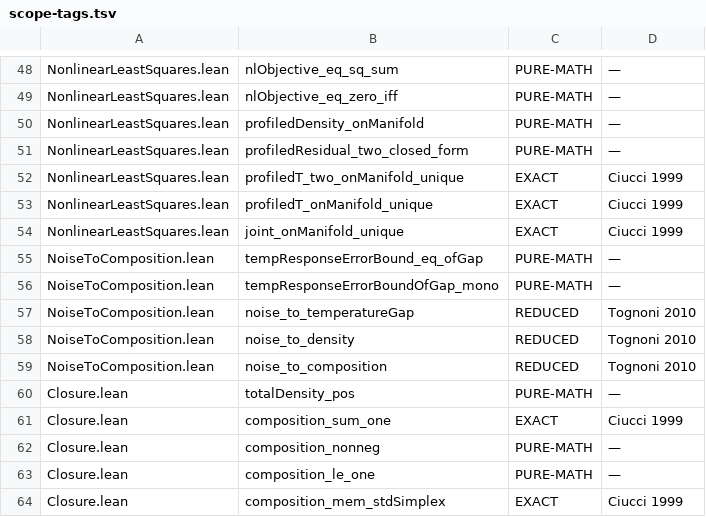
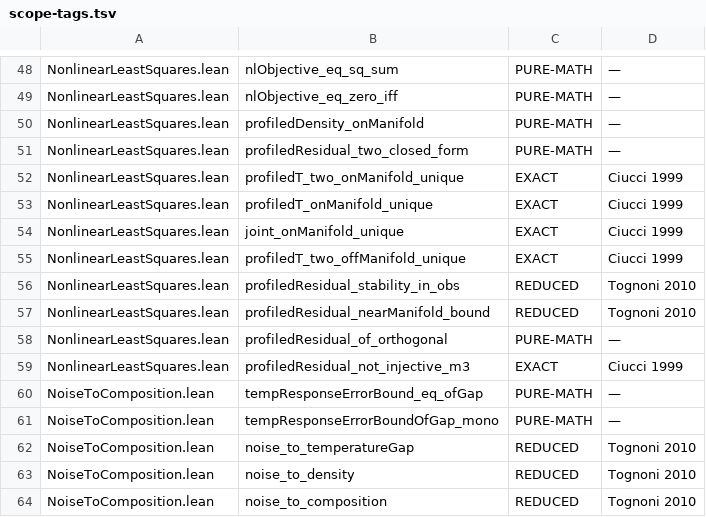
Before and after one commit to TheFermiSea/cflibs-formal, a TSV file: docs/scope-tags.tsv, drawn as a sheet; only a part is shown, gaps mark what is left out; the shorter side is filled out with more unchanged rows; the diff names each change by its address in the sheet, - before the commit and + after, or states it on an @@ line.

```diff
--- a/docs/scope-tags.tsv
+++ b/docs/scope-tags.tsv
+row 55: NonlinearLeastSquares.lean | profiledT_two_offManifold_unique | EXACT | Ciucci 1999
+row 56: NonlinearLeastSquares.lean | profiledResidual_stability_in_obs | REDUCED | Tognoni 2010
+row 57: NonlinearLeastSquares.lean | profiledResidual_nearManifold_bound | REDUCED | Tognoni 2010
+row 58: NonlinearLeastSquares.lean | profiledResidual_of_orthogonal | PURE-MATH | —
+row 59: NonlinearLeastSquares.lean | profiledResidual_not_injective_m3 | EXACT | Ciucci 1999
```
Also changed, not shown: 5 other files.
